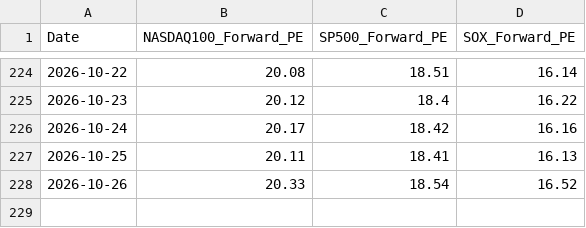
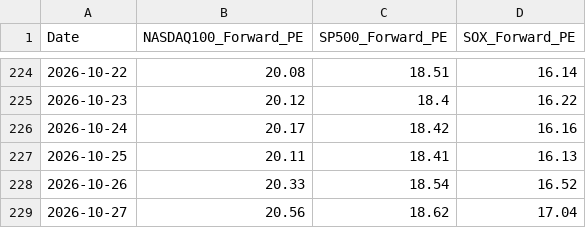
Before and after one commit to masaos4k-beep/my-stock-dashboard, a CSV file: data/forward_pe_3indices_2026.csv, drawn as a sheet; only a part is shown, gaps mark what is left out; the diff names each change by its address in the sheet, - before the commit and + after, or states it on an @@ line.

```diff
--- a/data/forward_pe_3indices_2026.csv
+++ b/data/forward_pe_3indices_2026.csv
+row 229: 2026-10-27 | 20.56 | 18.62 | 17.04
```
Also changed, not shown: 11 other files.
